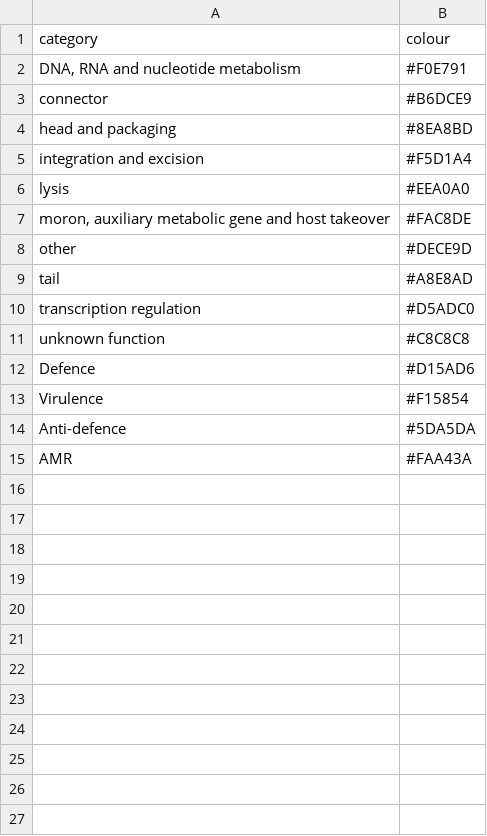
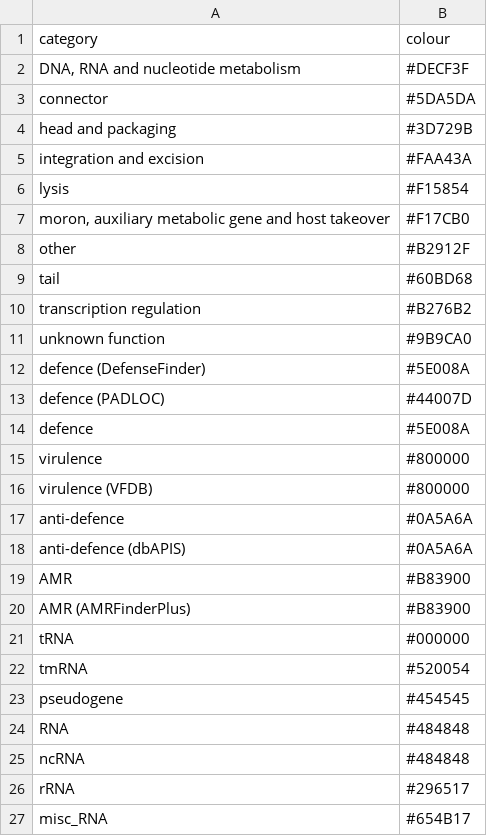
Before and after one commit to art-egorov/ilund4u, a TSV file: ilund4u/ilund4u_data/category_colours_proteome_groups.tsv, drawn as a sheet.

```diff
--- a/ilund4u/ilund4u_data/category_colours_proteome_groups.tsv
+++ b/ilund4u/ilund4u_data/category_colours_proteome_groups.tsv
@@ -1,15 +1,27 @@
 category	colour
-"DNA, RNA and nucleotide metabolism"	#F0E791
-connector	#B6DCE9
-head and packaging	#8EA8BD
-integration and excision	#F5D1A4
-lysis	#EEA0A0
-"moron, auxiliary metabolic gene and host takeover"	#FAC8DE
-other	#DECE9D
-tail	#A8E8AD
-transcription regulation	#D5ADC0
-unknown function	#C8C8C8
-Defence	#D15AD6
-Virulence	#F15854
-Anti-defence	#5DA5DA
-AMR	#FAA43A
+"DNA, RNA and nucleotide metabolism"	#DECF3F
+connector	#5DA5DA
+head and packaging	#3D729B
+integration and excision	#FAA43A
+lysis	#F15854
+"moron, auxiliary metabolic gene and host takeover"	#F17CB0
+other	#B2912F
+tail	#60BD68
+transcription regulation	#B276B2
+unknown function	#9B9CA0
+defence (DefenseFinder)	#5E008A
+defence (PADLOC)	#44007D
+defence	#5E008A
+virulence	#800000
+virulence (VFDB)	#800000
+anti-defence	#0A5A6A
+anti-defence (dbAPIS)	#0A5A6A
+AMR	#B83900
+AMR (AMRFinderPlus)	#B83900
+tRNA	#000000
+tmRNA	#520054
+pseudogene	#454545
+RNA	#484848
+ncRNA	#484848
+rRNA	#296517
+misc_RNA	#654B17
```
Also changed, not shown: ilund4u/ilund4u_data/guide/P2-like_phages_guide_DB/hotspot.ind.island.annotations.tsv, ilund4u/ilund4u_data/guide/P2-like_phages_guide_DB/hotspots.annotations.tsv, 27 other files.
